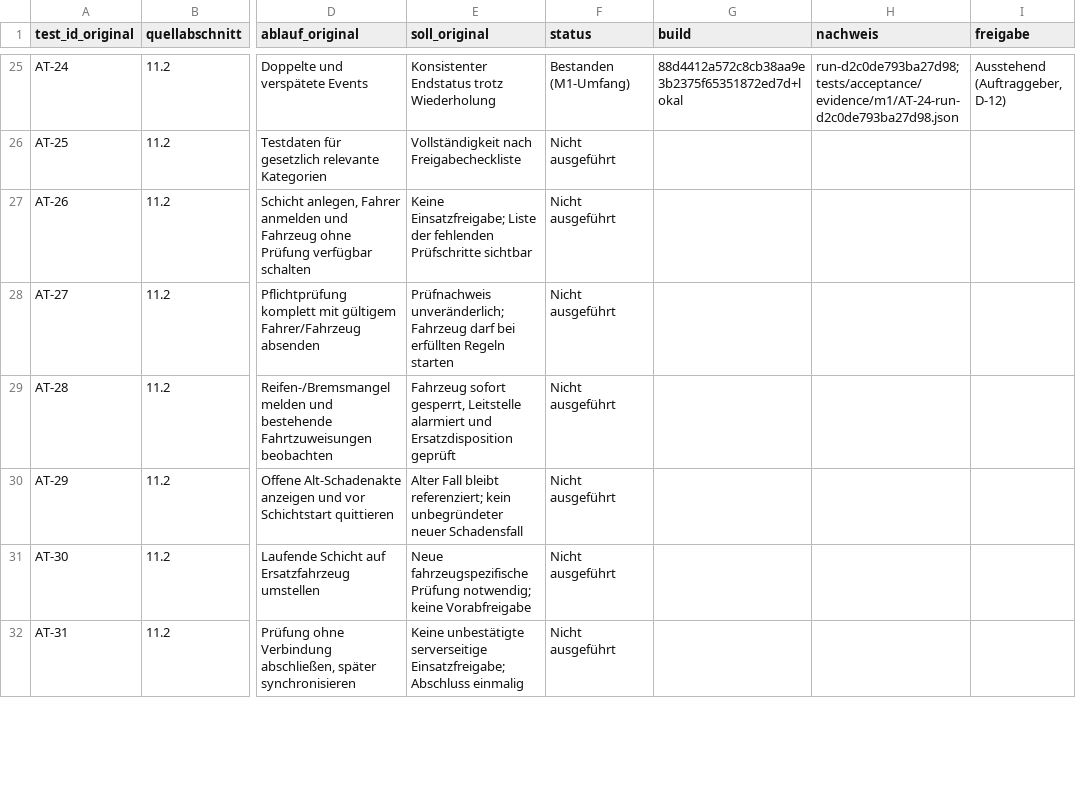
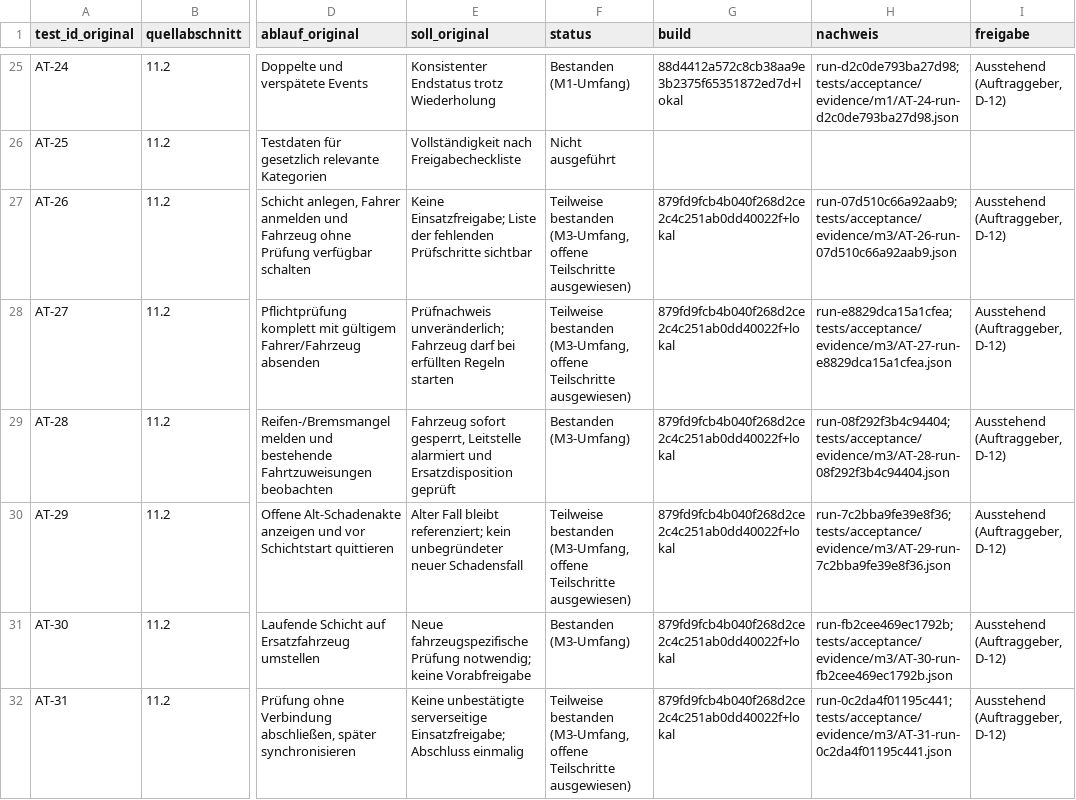
Before and after one commit to DataHub-Chiemgau/TAKTOVIA, a CSV file: docs/pflichtenheft/e2e.csv, drawn as a sheet; only a part is shown, gaps mark what is left out; the diff covers the shown part only; the diff names each change by its address in the sheet, - before the commit and + after, or states it on an @@ line.

```diff
--- a/docs/pflichtenheft/e2e.csv
+++ b/docs/pflichtenheft/e2e.csv
-F27:F28 (status): Nicht ausgeführt
+F27:F28 (status): Teilweise bestanden (M3-Umfang, offene Teilschritte ausgewiesen)
-G27:G32 (build): (empty)
+G27:G32 (build): 879fd9fcb4b040f268d2ce2c4c251ab0dd40022f+lokal
-H27 (nachweis): (empty)
+H27 (nachweis): run-07d510c66a92aab9; tests/acceptance/evidence/m3/AT-26-run-07d510c66a92aab9.json
-I27:I32 (freigabe): (empty)
+I27:I32 (freigabe): Ausstehend (Auftraggeber, D-12)
-H28 (nachweis): (empty)
+H28 (nachweis): run-e8829dca15a1cfea; tests/acceptance/evidence/m3/AT-27-run-e8829dca15a1cfea.json
-F29 (status): Nicht ausgeführt
+F29 (status): Bestanden (M3-Umfang)
-H29 (nachweis): (empty)
+H29 (nachweis): run-08f292f3b4c94404; tests/acceptance/evidence/m3/AT-28-run-08f292f3b4c94404.json
-F30 (status): Nicht ausgeführt
+F30 (status): Teilweise bestanden (M3-Umfang, offene Teilschritte ausgewiesen)
-H30 (nachweis): (empty)
+H30 (nachweis): run-7c2bba9fe39e8f36; tests/acceptance/evidence/m3/AT-29-run-7c2bba9fe39e8f36.json
-F31 (status): Nicht ausgeführt
+F31 (status): Bestanden (M3-Umfang)
-H31 (nachweis): (empty)
+H31 (nachweis): run-fb2cee469ec1792b; tests/acceptance/evidence/m3/AT-30-run-fb2cee469ec1792b.json
-F32 (status): Nicht ausgeführt
+F32 (status): Teilweise bestanden (M3-Umfang, offene Teilschritte ausgewiesen)
-H32 (nachweis): (empty)
+H32 (nachweis): run-0c2da4f01195c441; tests/acceptance/evidence/m3/AT-31-run-0c2da4f01195c441.json
```
Also changed, not shown: 48 edited cells elsewhere in this file, 26 other files.
